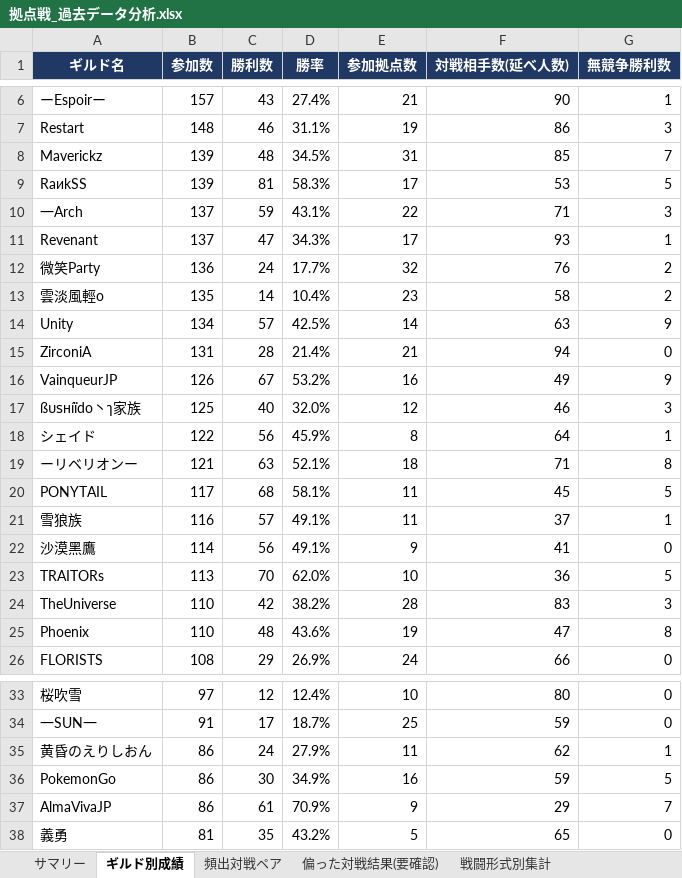
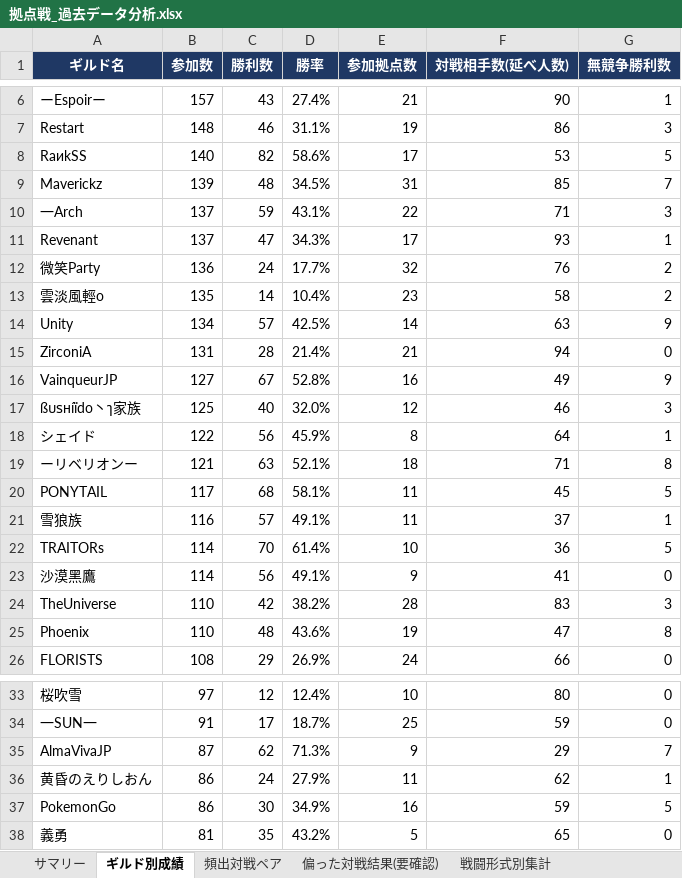
Before and after one commit to Lily-0619/bdm-node-war-tracker, an Excel workbook: report/output/拠点戦_過去データ分析.xlsx, sheet ギルド別成績, drawn as a sheet; only a part is shown, gaps mark what is left out; values as stored, in another font and other column widths than the file's, no borders; removed rows and columns are numbered as before the commit, all else as after; the diff names each change by its address in the sheet, - before the commit and + after, or states it on an @@ line.

```diff
--- a/report/output/拠点戦_過去データ分析.xlsx (sheet ギルド別成績)
+++ b/report/output/拠点戦_過去データ分析.xlsx (sheet ギルド別成績)
+row 8: RaиkSS | 140 | 82 | 58.6% | 17 | 53 | 5
-row 9: RaиkSS | 139 | 81 | 58.3% | 17 | 53 | 5
-B16 (参加数): 126
+B16 (参加数): 127
-D16 (勝率): 53.2%
+D16 (勝率): 52.8%
+row 22: TRAITORs | 114 | 70 | 61.4% | 10 | 36 | 5
-row 23: TRAITORs | 113 | 70 | 62.0% | 10 | 36 | 5
+row 35: AlmaVivaJP | 87 | 62 | 71.3% | 9 | 29 | 7
-row 37: AlmaVivaJP | 86 | 61 | 70.9% | 9 | 29 | 7
```
Also changed, not shown: sheet 月別参加数, sheet 頻出対戦ペア, sheet N人巴_頻出組み合わせ, sheet 拠点別入札状況, sheet 戦闘形式別集計, sheet サマリー, 2 other files.
